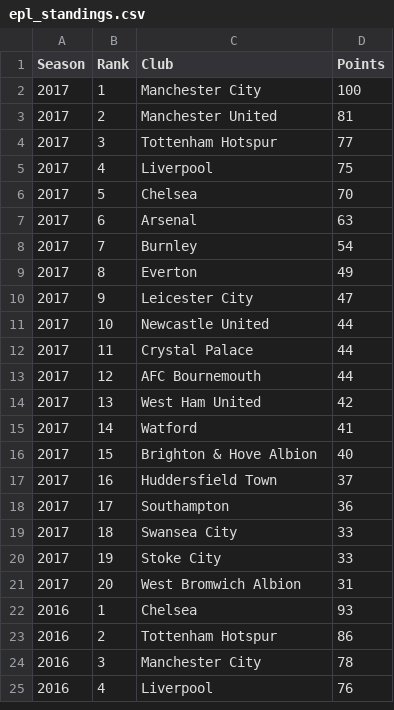
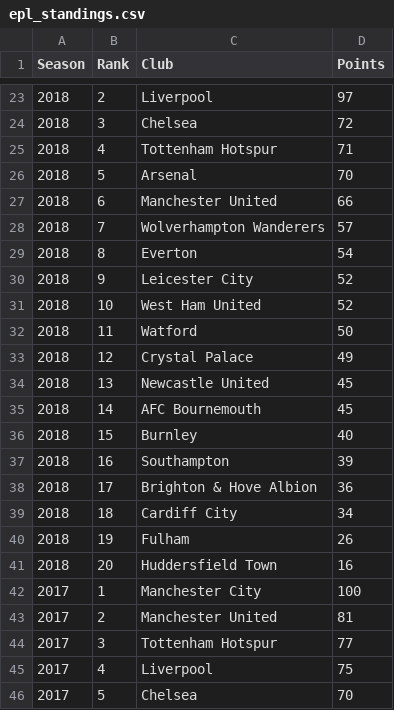
Before and after one commit to kjytay/misc, a CSV file: data/epl_standings.csv, drawn as a sheet; only a part is shown, gaps mark what is left out; the shorter side is filled out with more unchanged rows; the diff covers the shown part only; the diff names each change by its address in the sheet, - before the commit and + after, or states it on an @@ line.

Commit message:
Added EPL standings for 2018-19 and 2019-20.

```diff
--- a/data/epl_standings.csv
+++ b/data/epl_standings.csv
+row 23: 2018 | 2 | Liverpool | 97
+row 24: 2018 | 3 | Chelsea | 72
+row 25: 2018 | 4 | Tottenham Hotspur | 71
+row 26: 2018 | 5 | Arsenal | 70
+row 27: 2018 | 6 | Manchester United | 66
+row 28: 2018 | 7 | Wolverhampton Wanderers | 57
+row 29: 2018 | 8 | Everton | 54
+row 30: 2018 | 9 | Leicester City | 52
+row 31: 2018 | 10 | West Ham United | 52
+row 32: 2018 | 11 | Watford | 50
+row 33: 2018 | 12 | Crystal Palace | 49
+row 34: 2018 | 13 | Newcastle United | 45
+row 35: 2018 | 14 | AFC Bournemouth | 45
+row 36: 2018 | 15 | Burnley | 40
+row 37: 2018 | 16 | Southampton | 39
+row 38: 2018 | 17 | Brighton & Hove Albion | 36
+row 39: 2018 | 18 | Cardiff City | 34
+row 40: 2018 | 19 | Fulham | 26
+row 41: 2018 | 20 | Huddersfield Town | 16
```
Also changed, not shown: 21 added rows elsewhere in this file.
